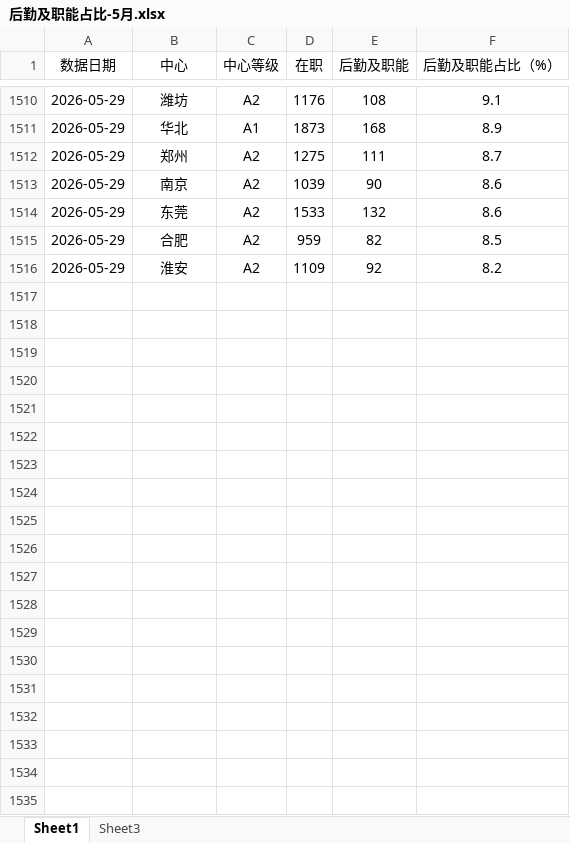
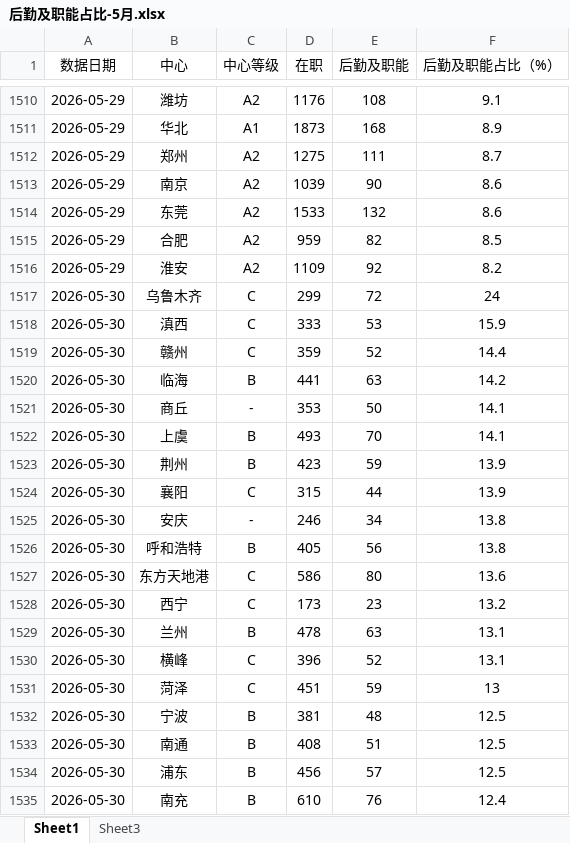
Before and after one commit to xiaochen05281/gpt-dashboard, an Excel workbook: source/4、后勤及职能占比/后勤及职能占比-5月.xlsx, sheet Sheet1, drawn as a sheet; only a part is shown, gaps mark what is left out; values as stored, in another font and other column widths than the file's, no borders; the diff covers the shown part only; the diff names each change by its address in the sheet, - before the commit and + after, or states it on an @@ line.

```diff
--- a/source/4、后勤及职能占比/后勤及职能占比-5月.xlsx (sheet Sheet1)
+++ b/source/4、后勤及职能占比/后勤及职能占比-5月.xlsx (sheet Sheet1)
+row 1517: 2026-05-30 | 乌鲁木齐 | C | 299 | 72 | 24
+row 1518: 2026-05-30 | 滇西 | C | 333 | 53 | 15.9
+row 1519: 2026-05-30 | 赣州 | C | 359 | 52 | 14.4
+row 1520: 2026-05-30 | 临海 | B | 441 | 63 | 14.2
+row 1521: 2026-05-30 | 商丘 | - | 353 | 50 | 14.1
+row 1522: 2026-05-30 | 上虞 | B | 493 | 70 | 14.1
+row 1523: 2026-05-30 | 荆州 | B | 423 | 59 | 13.9
+row 1524: 2026-05-30 | 襄阳 | C | 315 | 44 | 13.9
+row 1525: 2026-05-30 | 安庆 | - | 246 | 34 | 13.8
+row 1526: 2026-05-30 | 呼和浩特 | B | 405 | 56 | 13.8
+row 1527: 2026-05-30 | 东方天地港 | C | 586 | 80 | 13.6
+row 1528: 2026-05-30 | 西宁 | C | 173 | 23 | 13.2
+row 1529: 2026-05-30 | 兰州 | B | 478 | 63 | 13.1
+row 1530: 2026-05-30 | 横峰 | C | 396 | 52 | 13.1
+row 1531: 2026-05-30 | 菏泽 | C | 451 | 59 | 13
+row 1532: 2026-05-30 | 宁波 | B | 381 | 48 | 12.5
+row 1533: 2026-05-30 | 南通 | B | 408 | 51 | 12.5
+row 1534: 2026-05-30 | 浦东 | B | 456 | 57 | 12.5
+row 1535: 2026-05-30 | 南充 | B | 610 | 76 | 12.4
```
Also changed, not shown: 82 added rows elsewhere in this sheet, source/2、工时偏低/工时偏低-5月.xlsx, source/5、主管组长管幅异常/主管组长管幅-5月.xlsx, 13 other files.
